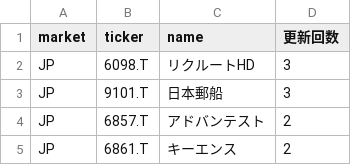
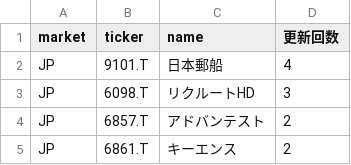
Before and after one commit to su402011-hash/high52-scanner, a CSV file: outputs/ranking.csv, drawn as a sheet; only a part is shown; removed rows and columns are numbered as before the commit, all else as after; the diff names each change by its address in the sheet, - before the commit and + after, or states it on an @@ line.

```diff
--- a/outputs/ranking.csv
+++ b/outputs/ranking.csv
+row 2: JP | 9101.T | 日本郵船 | 4
-row 3: JP | 9101.T | 日本郵船 | 3
```
Also changed, not shown: outputs/history.csv, 2 other files.
